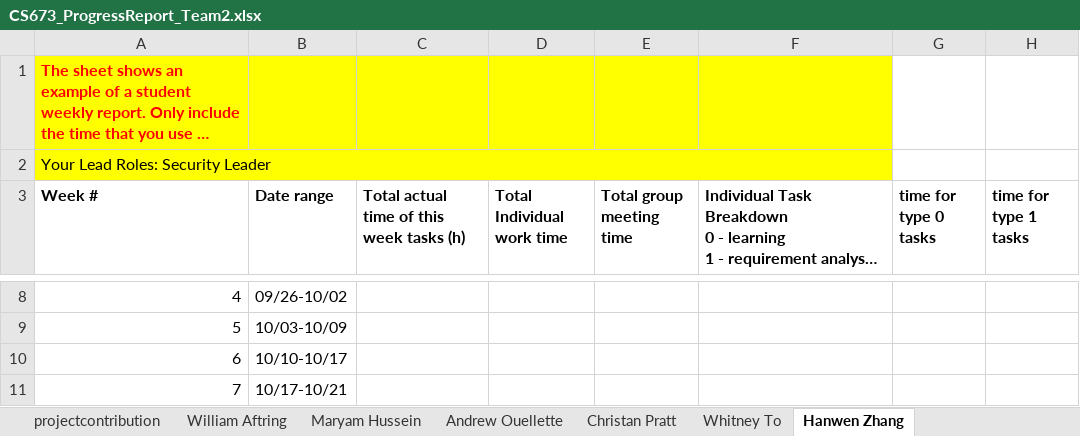
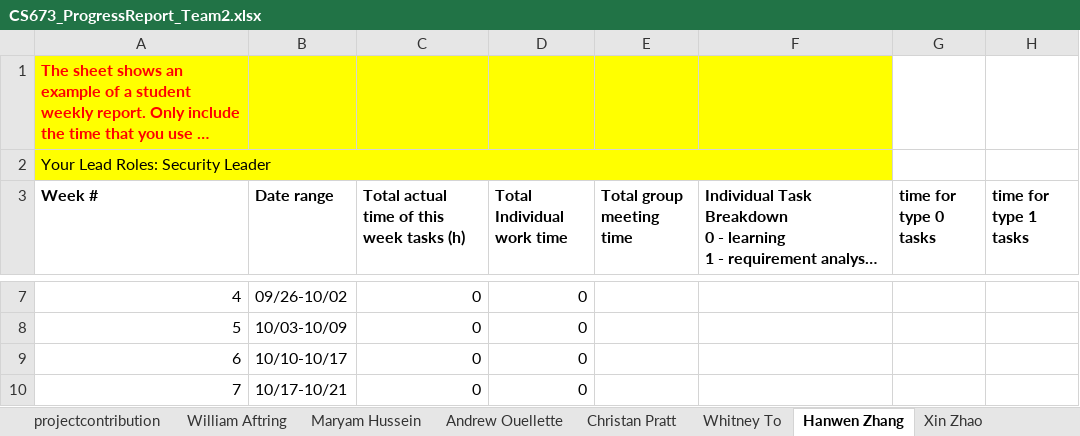
Before and after one commit to BUMETCS673/project-team-2, an Excel workbook: doc/CS673_ProgressReport_Team2.xlsx, sheet Hanwen Zhang, drawn as a sheet; only a part is shown, gaps mark what is left out; long unchanged cells end in …; values as stored, in another font and other column widths than the file's, no borders; charts and pictures not drawn; addresses are those after the commit; the diff covers the shown part only; the diff names each change by its address in the sheet, - before the commit and + after, or states it on an @@ line.

```diff
--- a/doc/CS673_ProgressReport_Team2.xlsx (sheet Hanwen Zhang)
+++ b/doc/CS673_ProgressReport_Team2.xlsx (sheet Hanwen Zhang)
+sheet tab: Xin Zhao
-C7:C10: (empty)
+C7:C10: 0
-D7:D10 (Total Individual work time): (empty)
+D7:D10 (Total Individual work time): 0
```
Also changed, not shown: 1 removed row and 17 edited cells elsewhere in this sheet, sheet Maryam Hussein, sheet Summary-GroupIterationProgress, sheet Andrew Ouellette, sheet Christan Pratt, sheet Whitney To, sheet William Aftring, other sheet tabs, formulas that keep their value, charts or pictures.
